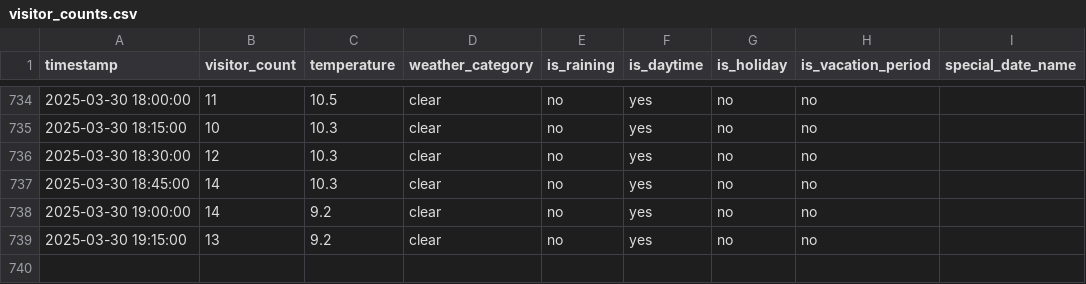
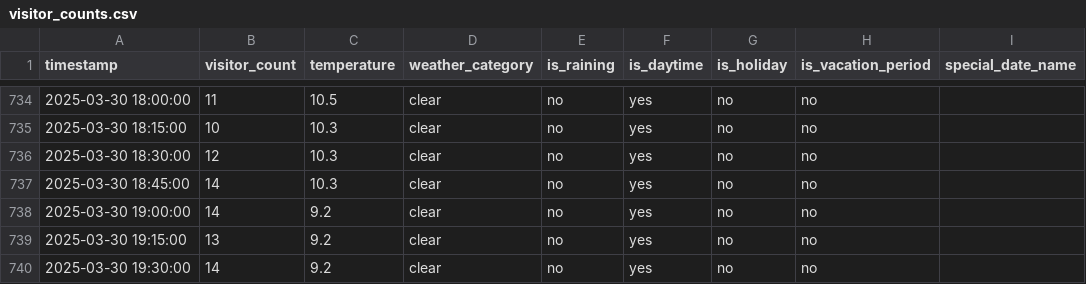
Before and after one commit to MetisPrometheus/datacollector-trimmeriet, a CSV file: data/visitor_counts.csv, drawn as a sheet; only a part is shown, gaps mark what is left out.

```diff
--- a/data/visitor_counts.csv
+++ b/data/visitor_counts.csv
@@ -739 +739,2 @@ timestamp,visitor_count,temperature,weather_category,is_raining,is_daytime,is_ho
 2025-03-30 19:15:00,13,9.2,clear,no,yes,no,no,
+2025-03-30 19:30:00,14,9.2,clear,no,yes,no,no,
```
